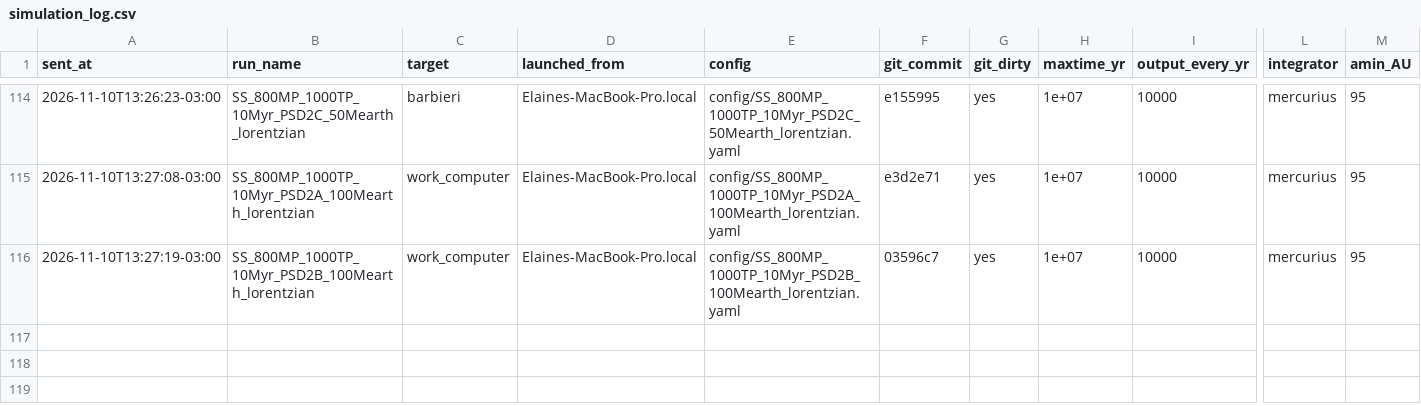
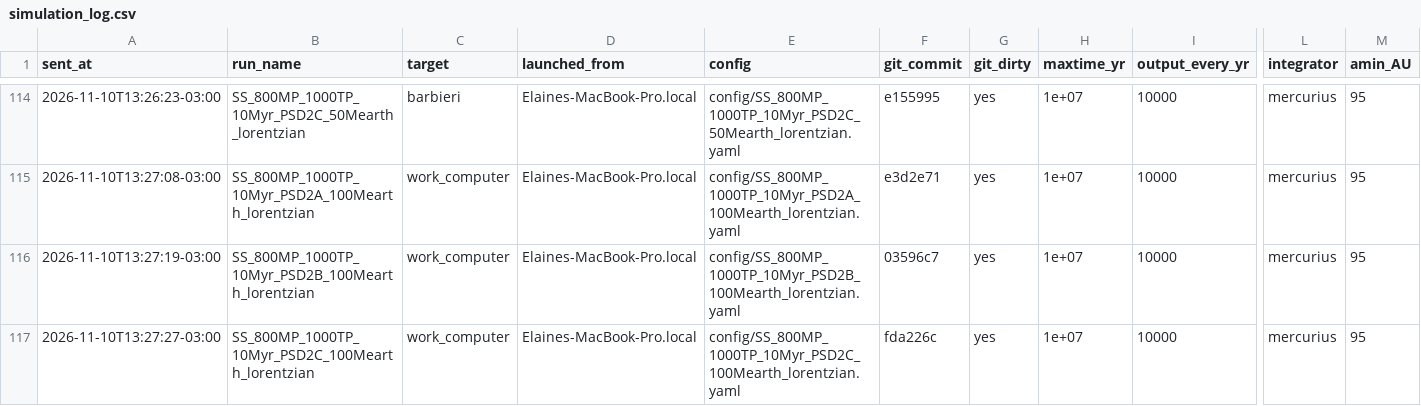
Before and after one commit to elainenieves01/debris-disk-pipeline, a CSV file: simulation_log.csv, drawn as a sheet; only a part is shown, gaps mark what is left out; rows hold the shown columns only; the diff names each change by its address in the sheet, - before the commit and + after, or states it on an @@ line.

Commit message:
Run log: launched SS_800MP_1000TP_10Myr_PSD2C_100Mearth_lorentzian on work_computer

```diff
--- a/simulation_log.csv
+++ b/simulation_log.csv
+row 117: 2026-11-10T13:27:27-03:00 | SS_800MP_1000TP_10Myr_PSD2C_100Mearth_lorentzian | work_computer | Elaines-MacBook-Pro.local | config/SS_800MP_1000TP_10Myr_PSD2C_100Mearth_lorentzian.yaml | fda226c | yes | 1e+07 | 10000 | mercurius | 95
```
